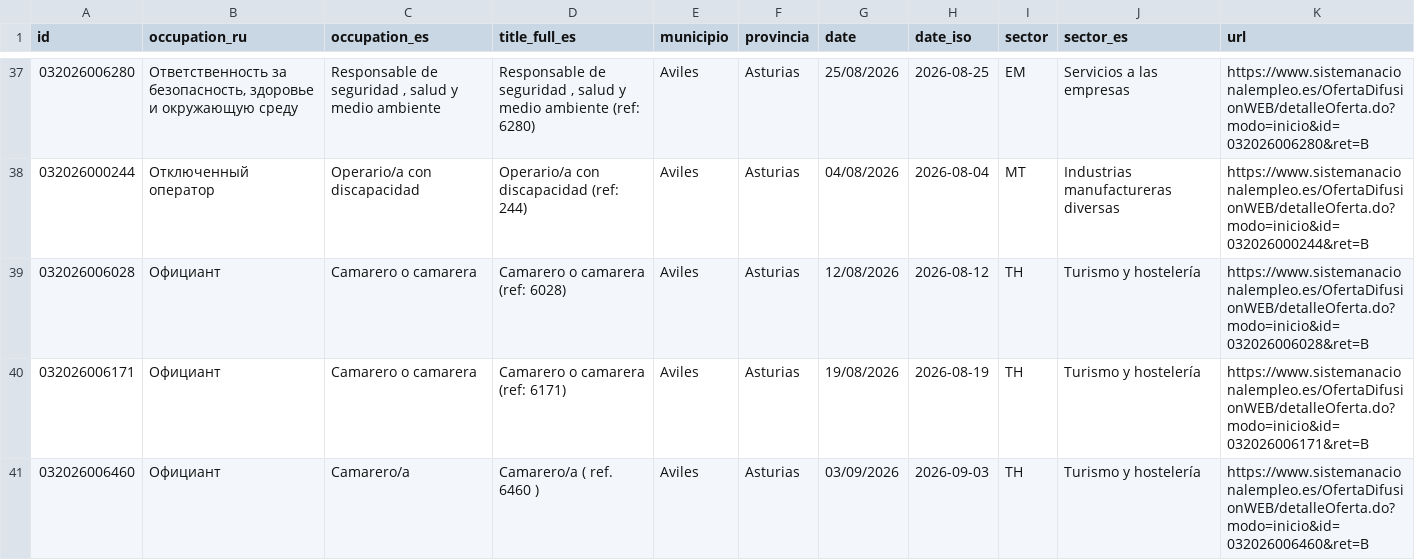
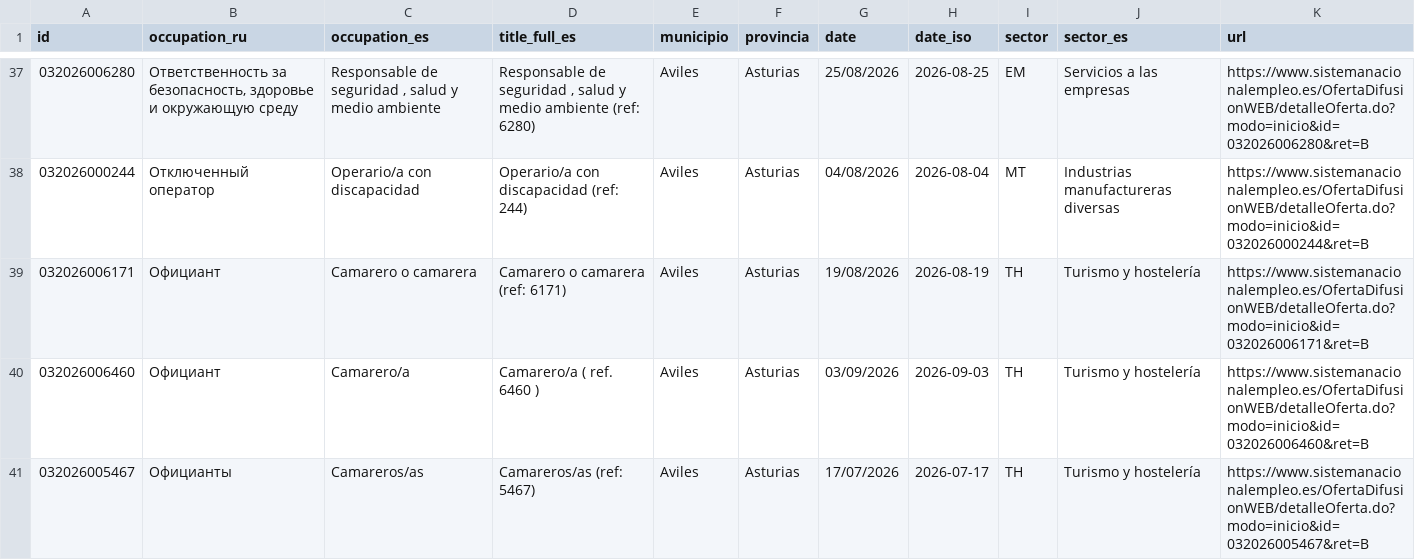
Before and after one commit to RealBuddy/sepe-jobs, a CSV file: catalog.csv, drawn as a sheet; only a part is shown, gaps mark what is left out; the shorter side is filled out with more unchanged rows; removed rows and columns are numbered as before the commit, all else as after; the diff covers the shown part only; the diff names each change by its address in the sheet, - before the commit and + after, or states it on an @@ line.

```diff
--- a/catalog.csv
+++ b/catalog.csv
-row 39: 032026006028 | Официант | Camarero o camarera | Camarero o camarera (ref: 6028) | Aviles | Asturias | 12/08/2026 | 2026-08-12 | TH | Turismo y hostelería | https://www.sistemanacionalempleo.es/OfertaDifusionWEB/detalleOferta.do?modo=inicio&id=032026006028&ret=B
```
Also changed, not shown: 1 added row and 4 removed rows elsewhere in this file, 9 other files.
